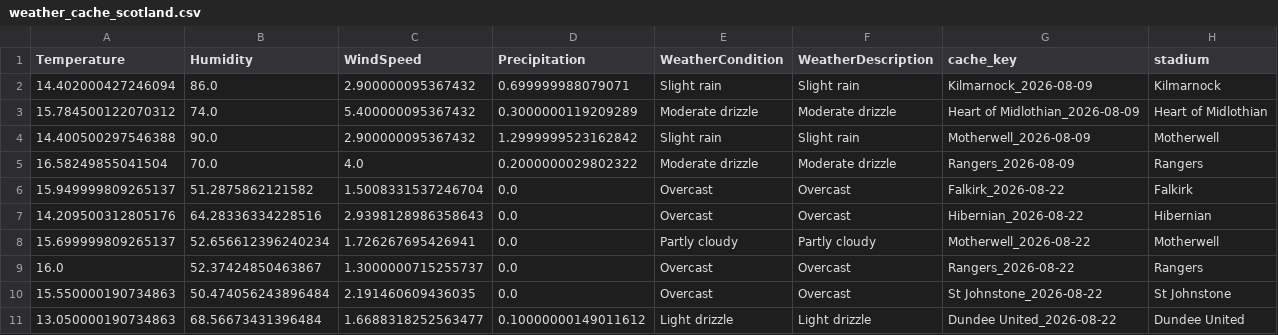
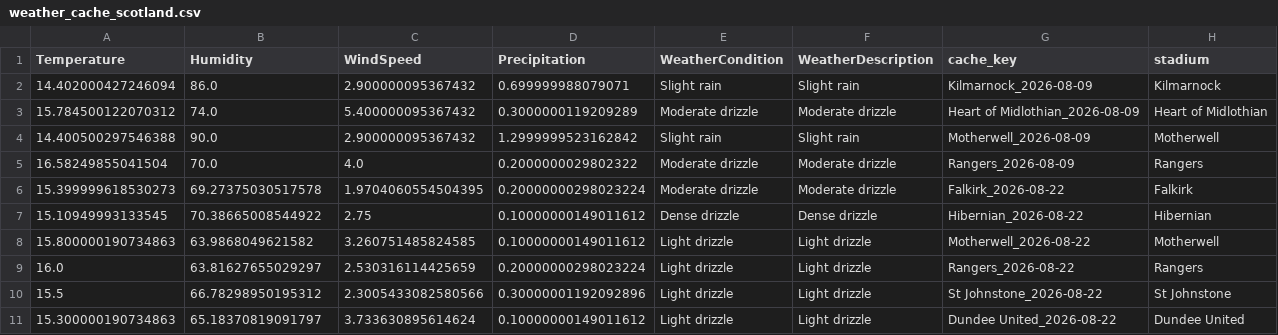
Before and after one commit to gmalbert/scotland-premiership, a CSV file: data_files/weather_cache_scotland.csv, drawn as a sheet.

```diff
--- a/data_files/weather_cache_scotland.csv
+++ b/data_files/weather_cache_scotland.csv
@@ -5,7 +5,7 @@ Temperature,Humidity,WindSpeed,Precipitation,WeatherCondition,WeatherDescription
 16.58249855041504,70.0,4.0,0.2000000029802322,Moderate drizzle,Moderate drizzle,Rangers_2026-08-09,Rangers
-15.949999809265137,51.2875862121582,1.5008331537246704,0.0,Overcast,Overcast,Falkirk_2026-08-22,Falkirk
-14.209500312805176,64.28336334228516,2.9398128986358643,0.0,Overcast,Overcast,Hibernian_2026-08-22,Hibernian
-15.699999809265137,52.656612396240234,1.726267695426941,0.0,Partly cloudy,Partly cloudy,Motherwell_2026-08-22,Motherwell
-16.0,52.37424850463867,1.3000000715255737,0.0,Overcast,Overcast,Rangers_2026-08-22,Rangers
-15.550000190734863,50.474056243896484,2.191460609436035,0.0,Overcast,Overcast,St Johnstone_2026-08-22,St Johnstone
-13.050000190734863,68.56673431396484,1.6688318252563477,0.10000000149011612,Light drizzle,Light drizzle,Dundee United_2026-08-22,Dundee United
+15.399999618530273,69.27375030517578,1.9704060554504395,0.20000000298023224,Moderate drizzle,Moderate drizzle,Falkirk_2026-08-22,Falkirk
+15.10949993133545,70.38665008544922,2.75,0.10000000149011612,Dense drizzle,Dense drizzle,Hibernian_2026-08-22,Hibernian
+15.800000190734863,63.9868049621582,3.260751485824585,0.10000000149011612,Light drizzle,Light drizzle,Motherwell_2026-08-22,Motherwell
+16.0,63.81627655029297,2.530316114425659,0.20000000298023224,Light drizzle,Light drizzle,Rangers_2026-08-22,Rangers
+15.5,66.78298950195312,2.3005433082580566,0.30000001192092896,Light drizzle,Light drizzle,St Johnstone_2026-08-22,St Johnstone
+15.300000190734863,65.18370819091797,3.733630895614624,0.10000000149011612,Light drizzle,Light drizzle,Dundee United_2026-08-22,Dundee United
```
Also changed, not shown: data_files/all_teams.csv, data_files/poisson_metrics_history.csv, 14 other files.
